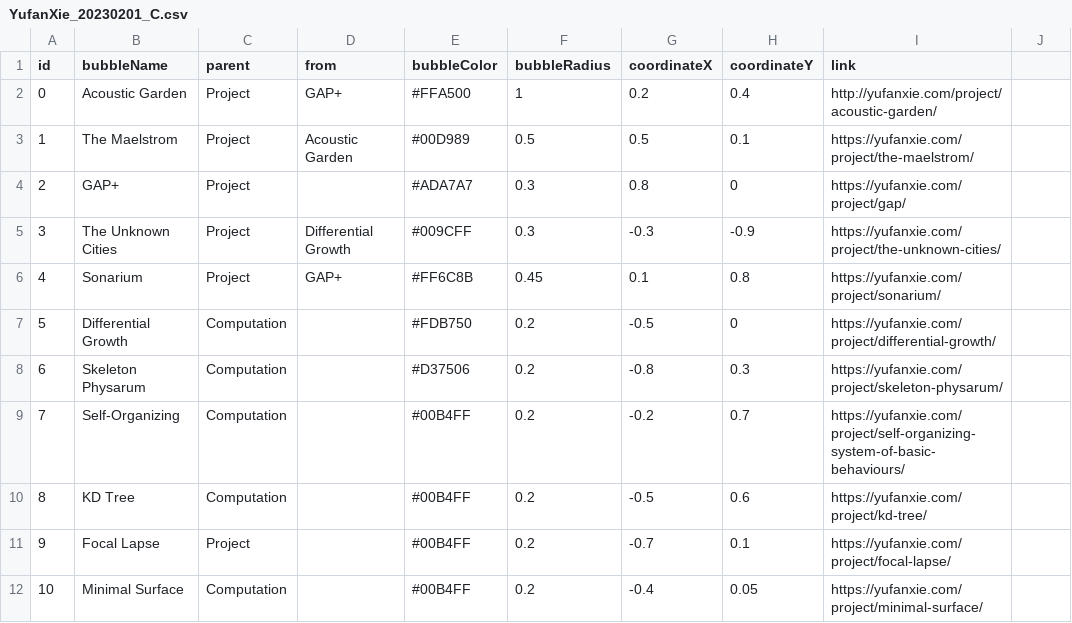
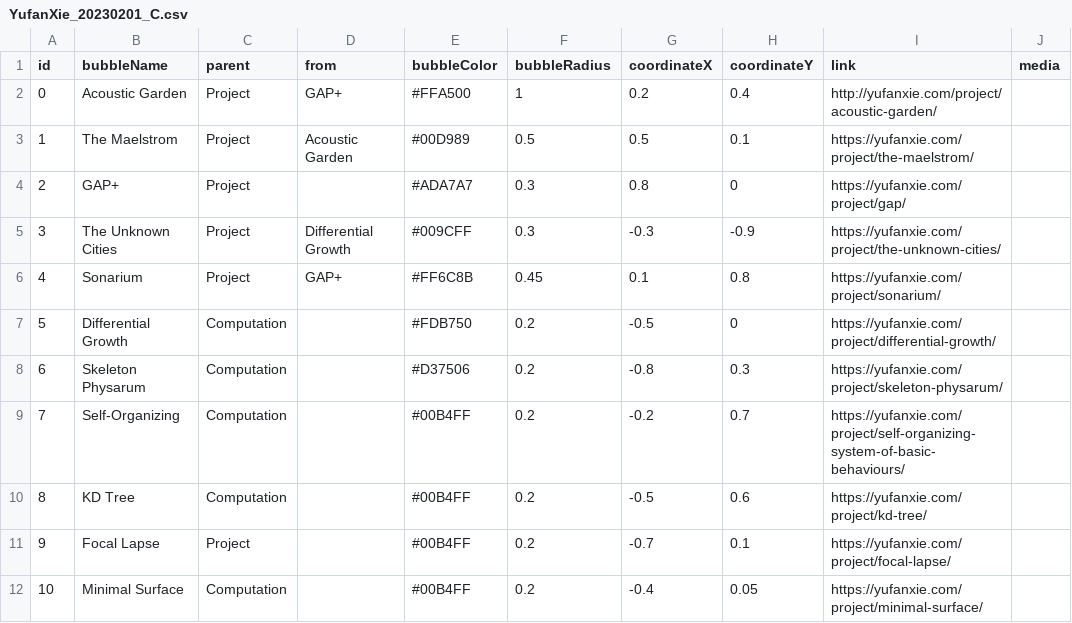
Before and after one commit to YufanX/Website, a CSV file: YufanXie_20230201_C.csv, drawn as a sheet; the diff names each change by its address in the sheet, - before the commit and + after, or states it on an @@ line.

Commit message:
Update YufanXie_20230201_C.csv

```diff
--- a/YufanXie_20230201_C.csv
+++ b/YufanXie_20230201_C.csv
-J1: (empty)
+J1: media
```
